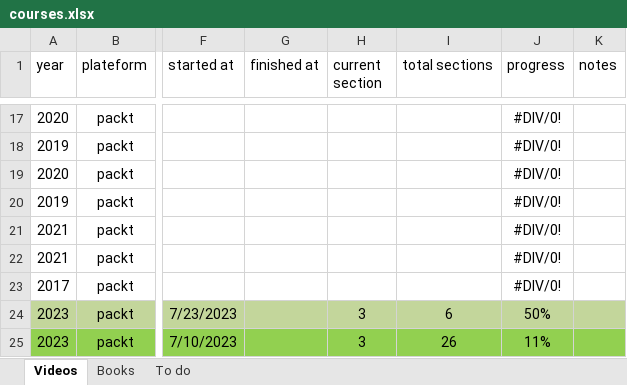
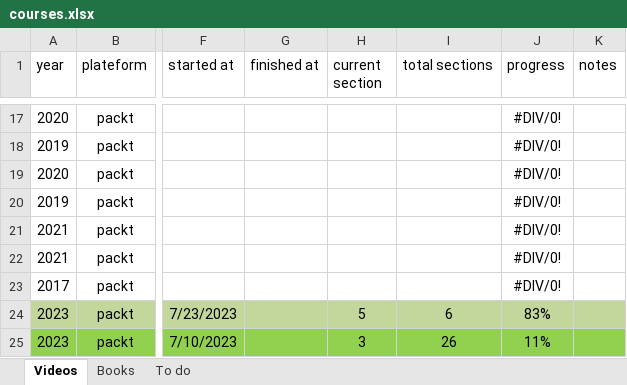
Before and after one commit to 2snufkin/notes, an Excel workbook: courses.xlsx, sheet Videos, drawn as a sheet; only a part is shown, gaps mark what is left out; values as stored, in another font and other column widths than the file's, no borders; table styles not drawn; the diff names each change by its address in the sheet, - before the commit and + after, or states it on an @@ line.

```diff
--- a/courses.xlsx (sheet Videos)
+++ b/courses.xlsx (sheet Videos)
-H24 (current section): 3
+H24 (current section): 5
-J24 (progress): 50%
+J24 (progress): 83%
```
Also changed, not shown: 2 other files.
